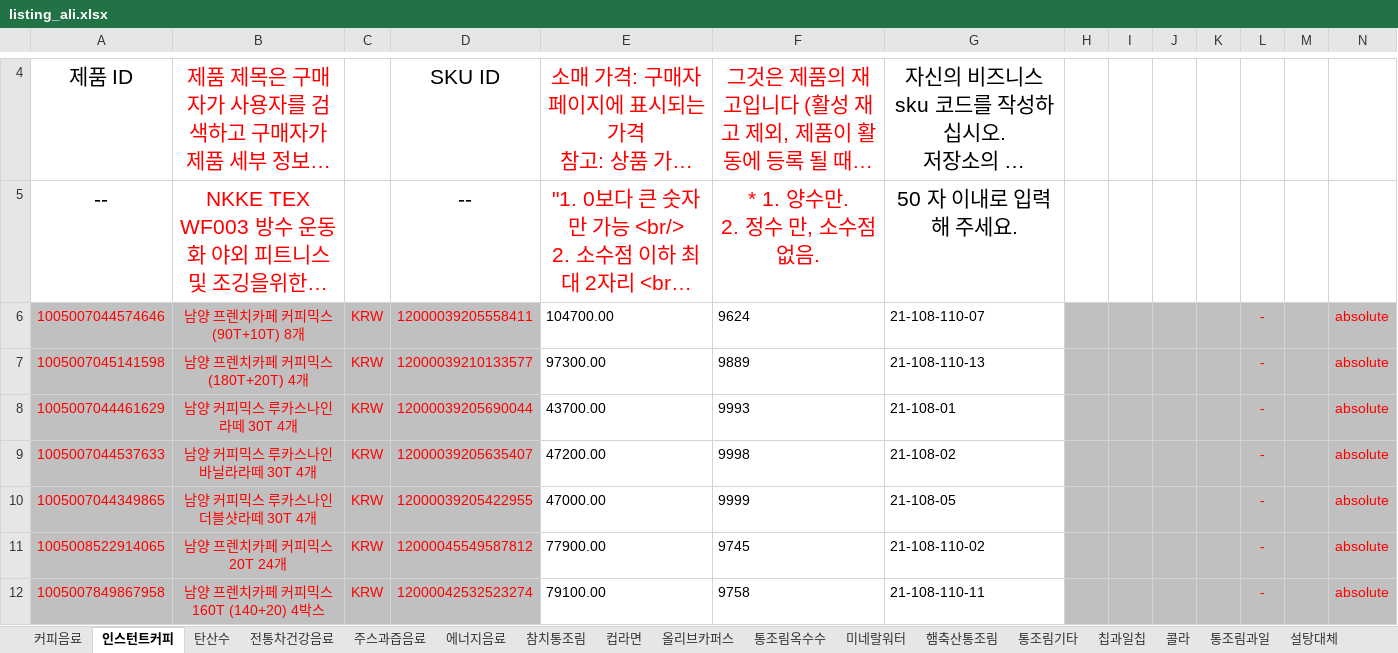
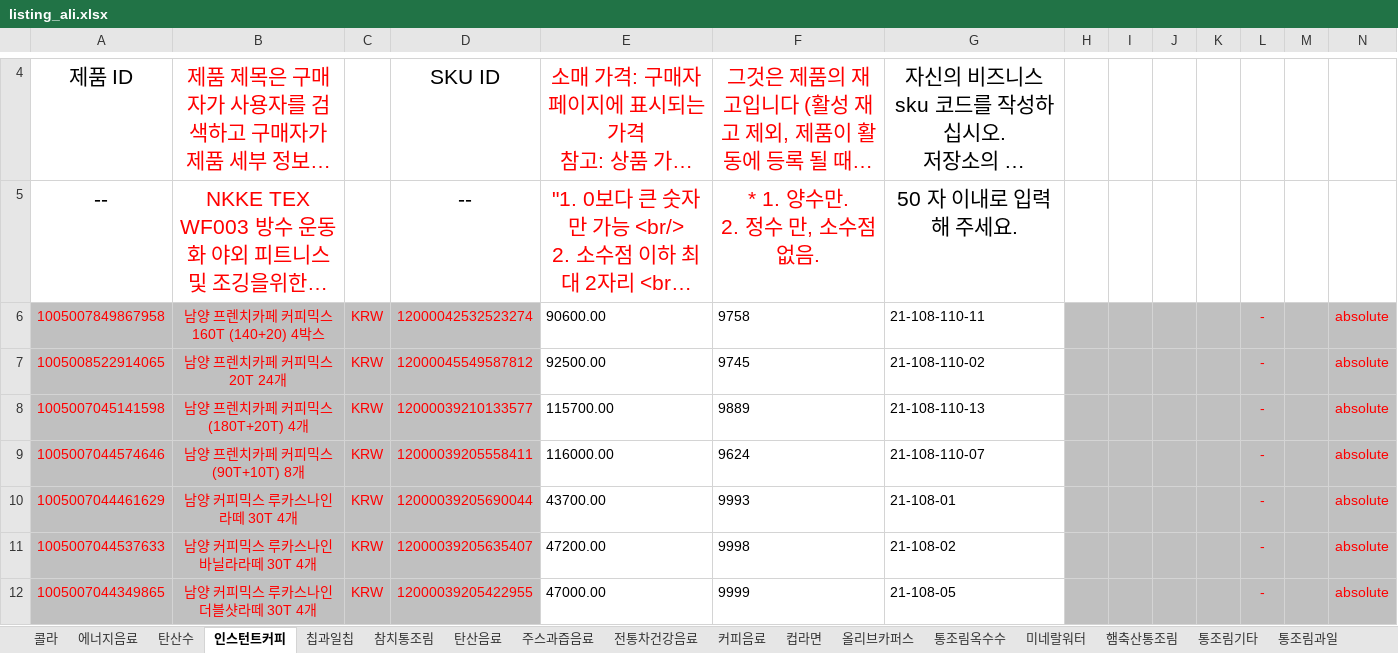
Before and after one commit to OURPROJECTDAO/work-automation-app, an Excel workbook: reference/listing_ali.xlsx, sheet 인스턴트커피, drawn as a sheet; only a part is shown, gaps mark what is left out; long unchanged cells end in …; values as stored, in another font and other column widths than the file's, no borders; removed rows and columns are numbered as before the commit, all else as after; the diff names each change by its address in the sheet, - before the commit and + after, or states it on an @@ line.

```diff
--- a/reference/listing_ali.xlsx (sheet 인스턴트커피)
+++ b/reference/listing_ali.xlsx (sheet 인스턴트커피)
@@ sheet tab order changed: 콜라 | 에너지음료 | 탄산수 | 인스턴트커피 | 칩과일칩 | 참치통조림 | 탄산음료 | 주스과즙음료 | 전통차건강음료 | 커피음료 | 컵라면 | 올리브카퍼스 | 통조림옥수수 | 미네랄워터 | 햄축산통조림 | 통조림기타 | 통조림과일 @@
-row 6: 1005007044574646 | 남양 프렌치카페 커피믹스 (90T+10T) 8개 | KRW | 12000039205558411 | 104700.00 | 9624 | 21-108-110-07 |  |  |  |  | - |  | absolute
+row 6: 1005007849867958 | 남양 프렌치카페 커피믹스 160T (140+20) 4박스 | KRW | 12000042532523274 | 90600.00 | 9758 | 21-108-110-11 |  |  |  |  | - |  | absolute
+row 7: 1005008522914065 | 남양 프렌치카페 커피믹스 20T 24개 | KRW | 12000045549587812 | 92500.00 | 9745 | 21-108-110-02 |  |  |  |  | - |  | absolute
-E8: 97300.00
+E8: 115700.00
+row 9: 1005007044574646 | 남양 프렌치카페 커피믹스 (90T+10T) 8개 | KRW | 12000039205558411 | 116000.00 | 9624 | 21-108-110-07 |  |  |  |  | - |  | absolute
-row 11: 1005008522914065 | 남양 프렌치카페 커피믹스 20T 24개 | KRW | 12000045549587812 | 77900.00 | 9745 | 21-108-110-02 |  |  |  |  | - |  | absolute
-row 12: 1005007849867958 | 남양 프렌치카페 커피믹스 160T (140+20) 4박스 | KRW | 12000042532523274 | 79100.00 | 9758 | 21-108-110-11 |  |  |  |  | - |  | absolute
```
Also changed, not shown: sheet 콜라, sheet 탄산수, sheet 에너지음료, sheet 전통차건강음료, sheet 주스과즙음료, sheet 참치통조림, 8 more sheets.
